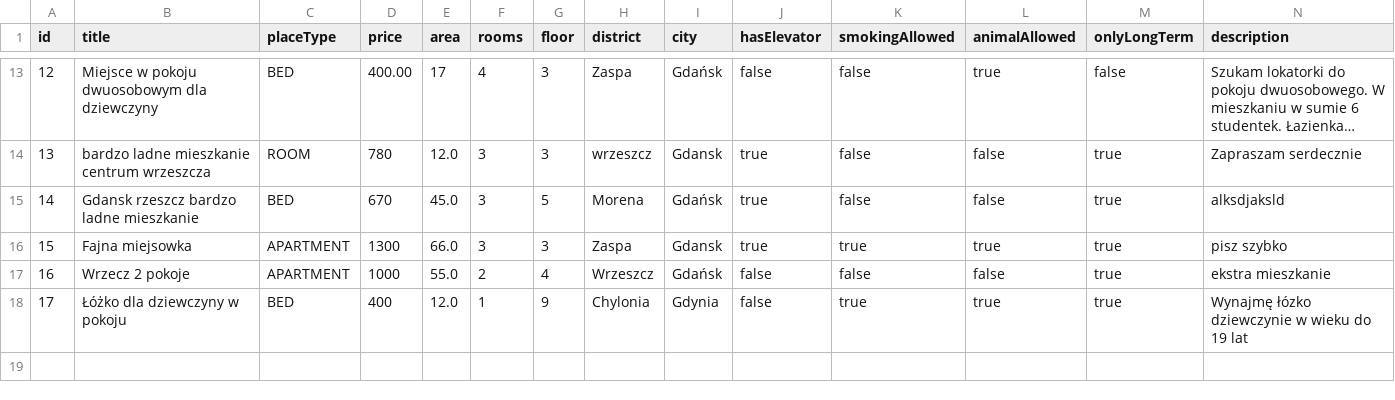
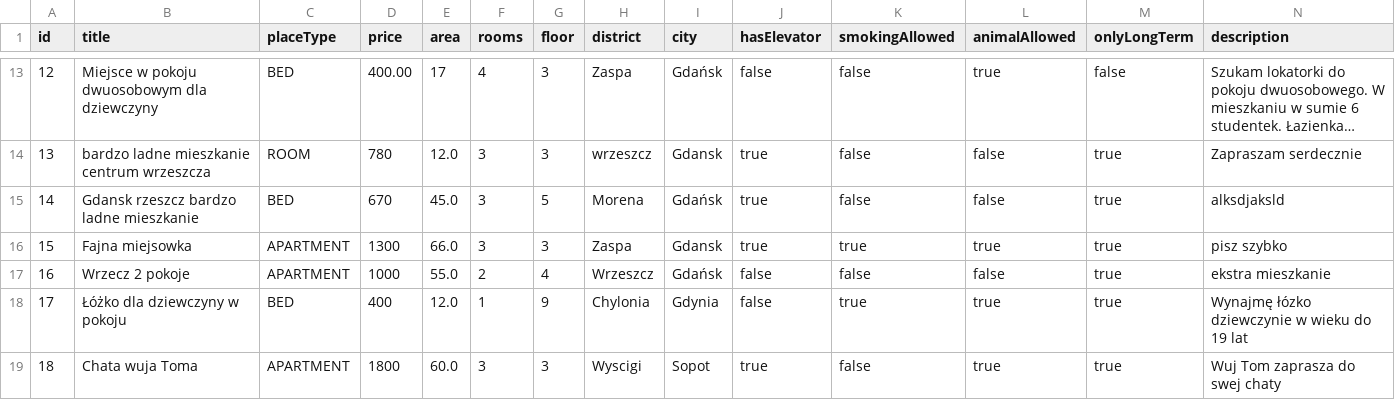
Before and after one commit to infoshareacademy/jjdd4-kodziaki, a CSV file: files/ads.csv, drawn as a sheet; only a part is shown, gaps mark what is left out; long unchanged cells end in …; rows hold the shown columns only; the diff names each change by its address in the sheet, - before the commit and + after, or states it on an @@ line.

```diff
--- a/files/ads.csv
+++ b/files/ads.csv
+row 19: 18 | Chata wuja Toma | APARTMENT | 1800 | 60.0 | 3 | 3 | Wyscigi | Sopot | true | false | true | true | Wuj Tom zaprasza do swej chaty
```
Also changed, not shown: 2 other files.
